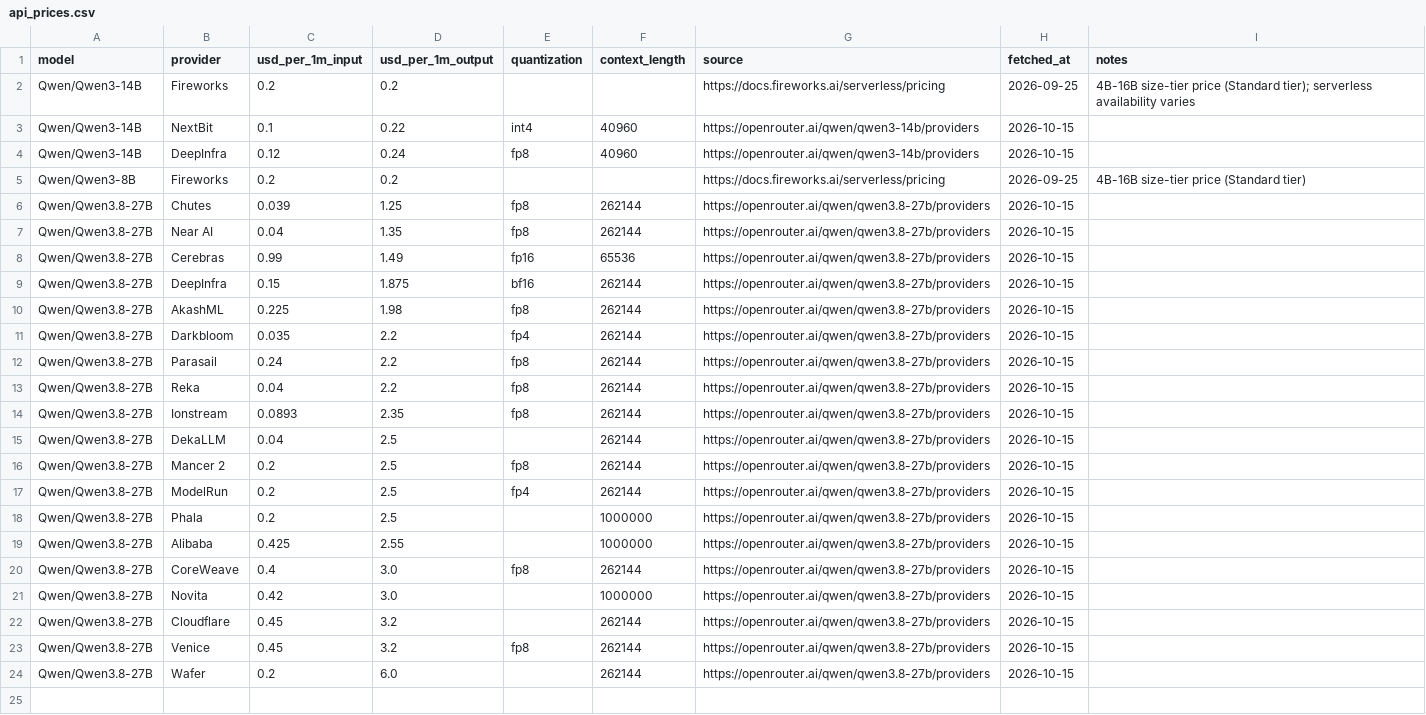
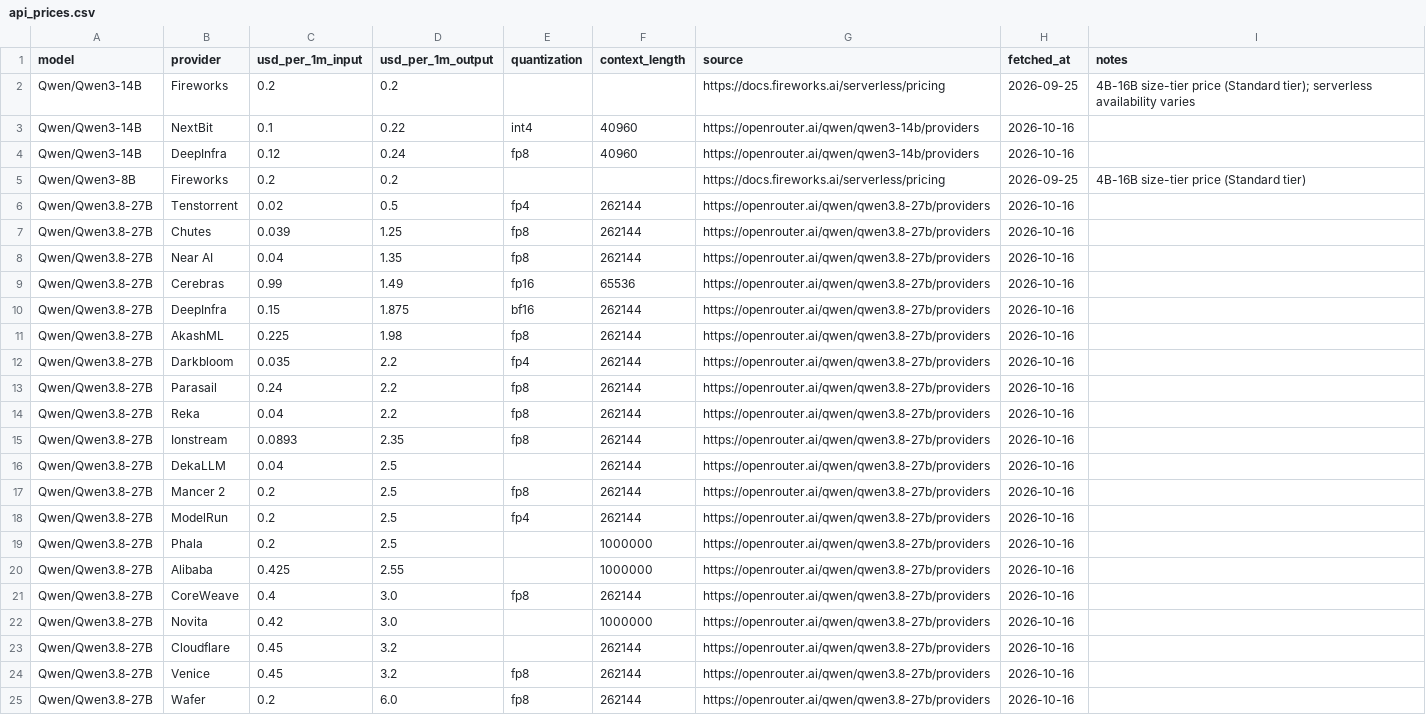
Before and after one commit to tgarg01/silybench-data, a CSV file: derived/csv/api_prices.csv, drawn as a sheet.

```diff
--- a/derived/csv/api_prices.csv
+++ b/derived/csv/api_prices.csv
@@ -2,23 +2,24 @@ model,provider,usd_per_1m_input,usd_per_1m_output,quantization,context_length,so
 Qwen/Qwen3-14B,Fireworks,0.2,0.2,,,https://docs.fireworks.ai/serverless/pricing,2026-09-25,4B-16B size-tier price (Standard tier); serverless availability varies
-Qwen/Qwen3-14B,NextBit,0.1,0.22,int4,40960,https://openrouter.ai/qwen/qwen3-14b/providers,2026-10-15,
-Qwen/Qwen3-14B,DeepInfra,0.12,0.24,fp8,40960,https://openrouter.ai/qwen/qwen3-14b/providers,2026-10-15,
+Qwen/Qwen3-14B,NextBit,0.1,0.22,int4,40960,https://openrouter.ai/qwen/qwen3-14b/providers,2026-10-16,
+Qwen/Qwen3-14B,DeepInfra,0.12,0.24,fp8,40960,https://openrouter.ai/qwen/qwen3-14b/providers,2026-10-16,
 Qwen/Qwen3-8B,Fireworks,0.2,0.2,,,https://docs.fireworks.ai/serverless/pricing,2026-09-25,4B-16B size-tier price (Standard tier)
-Qwen/Qwen3.8-27B,Chutes,0.039,1.25,fp8,262144,https://openrouter.ai/qwen/qwen3.8-27b/providers,2026-10-15,
-Qwen/Qwen3.8-27B,Near AI,0.04,1.35,fp8,262144,https://openrouter.ai/qwen/qwen3.8-27b/providers,2026-10-15,
-Qwen/Qwen3.8-27B,Cerebras,0.99,1.49,fp16,65536,https://openrouter.ai/qwen/qwen3.8-27b/providers,2026-10-15,
-Qwen/Qwen3.8-27B,DeepInfra,0.15,1.875,bf16,262144,https://openrouter.ai/qwen/qwen3.8-27b/providers,2026-10-15,
-Qwen/Qwen3.8-27B,AkashML,0.225,1.98,fp8,262144,https://openrouter.ai/qwen/qwen3.8-27b/providers,2026-10-15,
-Qwen/Qwen3.8-27B,Darkbloom,0.035,2.2,fp4,262144,https://openrouter.ai/qwen/qwen3.8-27b/providers,2026-10-15,
-Qwen/Qwen3.8-27B,Parasail,0.24,2.2,fp8,262144,https://openrouter.ai/qwen/qwen3.8-27b/providers,2026-10-15,
-Qwen/Qwen3.8-27B,Reka,0.04,2.2,fp8,262144,https://openrouter.ai/qwen/qwen3.8-27b/providers,2026-10-15,
-Qwen/Qwen3.8-27B,Ionstream,0.0893,2.35,fp8,262144,https://openrouter.ai/qwen/qwen3.8-27b/providers,2026-10-15,
-Qwen/Qwen3.8-27B,DekaLLM,0.04,2.5,,262144,https://openrouter.ai/qwen/qwen3.8-27b/providers,2026-10-15,
-Qwen/Qwen3.8-27B,Mancer 2,0.2,2.5,fp8,262144,https://openrouter.ai/qwen/qwen3.8-27b/providers,2026-10-15,
-Qwen/Qwen3.8-27B,ModelRun,0.2,2.5,fp4,262144,https://openrouter.ai/qwen/qwen3.8-27b/providers,2026-10-15,
-Qwen/Qwen3.8-27B,Phala,0.2,2.5,,1000000,https://openrouter.ai/qwen/qwen3.8-27b/providers,2026-10-15,
-Qwen/Qwen3.8-27B,Alibaba,0.425,2.55,,1000000,https://openrouter.ai/qwen/qwen3.8-27b/providers,2026-10-15,
-Qwen/Qwen3.8-27B,CoreWeave,0.4,3.0,fp8,262144,https://openrouter.ai/qwen/qwen3.8-27b/providers,2026-10-15,
-Qwen/Qwen3.8-27B,Novita,0.42,3.0,,1000000,https://openrouter.ai/qwen/qwen3.8-27b/providers,2026-10-15,
-Qwen/Qwen3.8-27B,Cloudflare,0.45,3.2,,262144,https://openrouter.ai/qwen/qwen3.8-27b/providers,2026-10-15,
-Qwen/Qwen3.8-27B,Venice,0.45,3.2,fp8,262144,https://openrouter.ai/qwen/qwen3.8-27b/providers,2026-10-15,
-Qwen/Qwen3.8-27B,Wafer,0.2,6.0,,262144,https://openrouter.ai/qwen/qwen3.8-27b/providers,2026-10-15,
+Qwen/Qwen3.8-27B,Tenstorrent,0.02,0.5,fp4,262144,https://openrouter.ai/qwen/qwen3.8-27b/providers,2026-10-16,
+Qwen/Qwen3.8-27B,Chutes,0.039,1.25,fp8,262144,https://openrouter.ai/qwen/qwen3.8-27b/providers,2026-10-16,
+Qwen/Qwen3.8-27B,Near AI,0.04,1.35,fp8,262144,https://openrouter.ai/qwen/qwen3.8-27b/providers,2026-10-16,
+Qwen/Qwen3.8-27B,Cerebras,0.99,1.49,fp16,65536,https://openrouter.ai/qwen/qwen3.8-27b/providers,2026-10-16,
+Qwen/Qwen3.8-27B,DeepInfra,0.15,1.875,bf16,262144,https://openrouter.ai/qwen/qwen3.8-27b/providers,2026-10-16,
+Qwen/Qwen3.8-27B,AkashML,0.225,1.98,fp8,262144,https://openrouter.ai/qwen/qwen3.8-27b/providers,2026-10-16,
+Qwen/Qwen3.8-27B,Darkbloom,0.035,2.2,fp4,262144,https://openrouter.ai/qwen/qwen3.8-27b/providers,2026-10-16,
+Qwen/Qwen3.8-27B,Parasail,0.24,2.2,fp8,262144,https://openrouter.ai/qwen/qwen3.8-27b/providers,2026-10-16,
+Qwen/Qwen3.8-27B,Reka,0.04,2.2,fp8,262144,https://openrouter.ai/qwen/qwen3.8-27b/providers,2026-10-16,
+Qwen/Qwen3.8-27B,Ionstream,0.0893,2.35,fp8,262144,https://openrouter.ai/qwen/qwen3.8-27b/providers,2026-10-16,
+Qwen/Qwen3.8-27B,DekaLLM,0.04,2.5,,262144,https://openrouter.ai/qwen/qwen3.8-27b/providers,2026-10-16,
+Qwen/Qwen3.8-27B,Mancer 2,0.2,2.5,fp8,262144,https://openrouter.ai/qwen/qwen3.8-27b/providers,2026-10-16,
+Qwen/Qwen3.8-27B,ModelRun,0.2,2.5,fp4,262144,https://openrouter.ai/qwen/qwen3.8-27b/providers,2026-10-16,
+Qwen/Qwen3.8-27B,Phala,0.2,2.5,,1000000,https://openrouter.ai/qwen/qwen3.8-27b/providers,2026-10-16,
+Qwen/Qwen3.8-27B,Alibaba,0.425,2.55,,1000000,https://openrouter.ai/qwen/qwen3.8-27b/providers,2026-10-16,
+Qwen/Qwen3.8-27B,CoreWeave,0.4,3.0,fp8,262144,https://openrouter.ai/qwen/qwen3.8-27b/providers,2026-10-16,
+Qwen/Qwen3.8-27B,Novita,0.42,3.0,,1000000,https://openrouter.ai/qwen/qwen3.8-27b/providers,2026-10-16,
+Qwen/Qwen3.8-27B,Cloudflare,0.45,3.2,,262144,https://openrouter.ai/qwen/qwen3.8-27b/providers,2026-10-16,
+Qwen/Qwen3.8-27B,Venice,0.45,3.2,fp8,262144,https://openrouter.ai/qwen/qwen3.8-27b/providers,2026-10-16,
+Qwen/Qwen3.8-27B,Wafer,0.2,6.0,fp8,262144,https://openrouter.ai/qwen/qwen3.8-27b/providers,2026-10-16,
```
Also changed, not shown: derived/csv/gpu_prices.csv, derived/csv/hosted_costs.csv, 4 other files.
